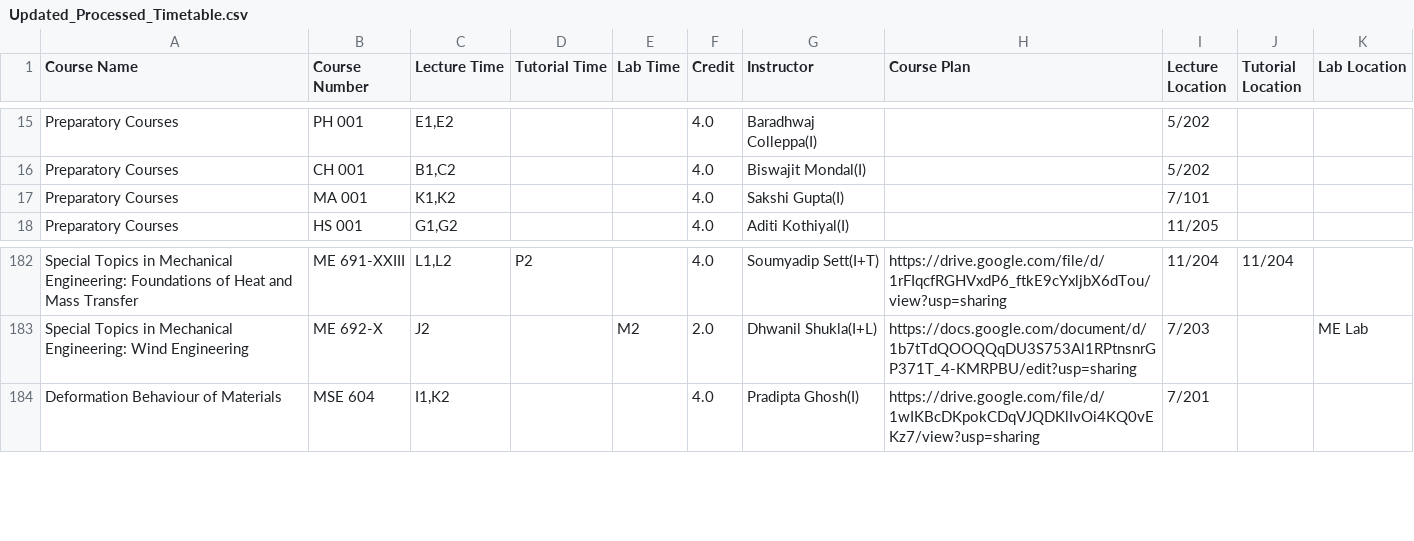
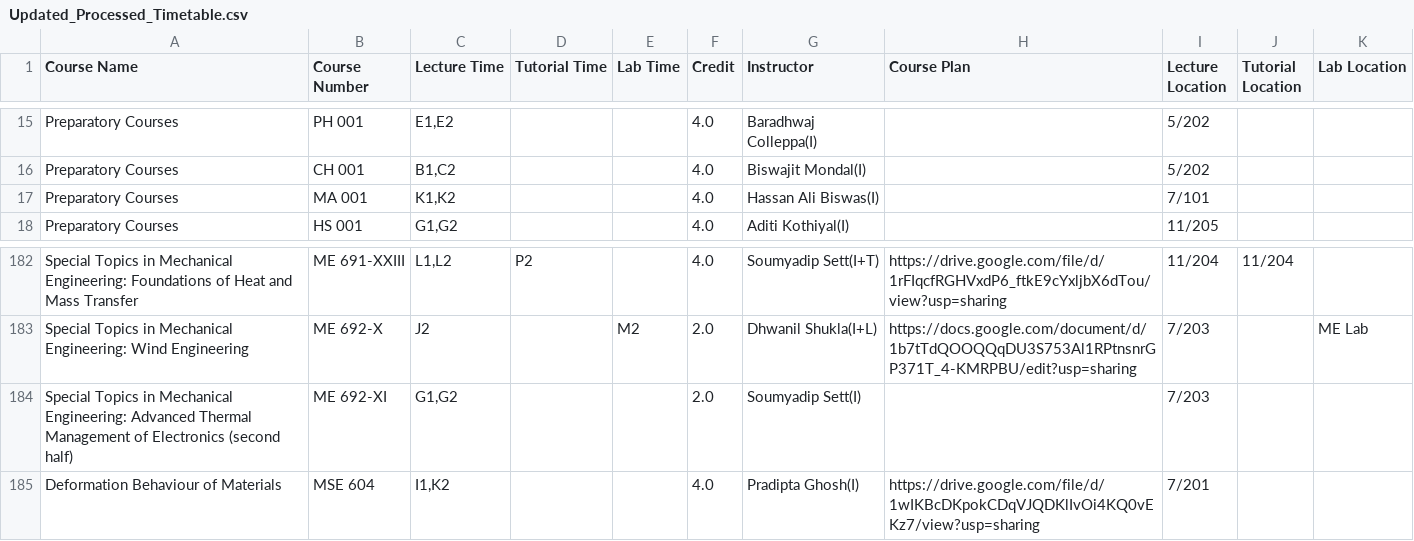
Before and after one commit to Naveen-Pal/timetable, a CSV file: Updated_Processed_Timetable.csv, drawn as a sheet; only a part is shown, gaps mark what is left out.

```diff
--- a/Updated_Processed_Timetable.csv
+++ b/Updated_Processed_Timetable.csv
@@ -16,3 +16,3 @@ Preparatory Courses,PH 001,"E1,E2",,,4.0,Baradhwaj Colleppa(I),,5/202,,
 Preparatory Courses,CH 001,"B1,C2",,,4.0,Biswajit Mondal(I),,5/202,,
-Preparatory Courses,MA 001,"K1,K2",,,4.0,Sakshi Gupta(I),,7/101,,
+Preparatory Courses,MA 001,"K1,K2",,,4.0,Hassan Ali Biswas(I),,7/101,,
 Preparatory Courses,HS 001,"G1,G2",,,4.0,Aditi Kothiyal(I),,11/205,,
@@ -183,2 +183,3 @@ Special Topics in Mechanical Engineering: Foundations of Heat and Mass Transfer,
 Special Topics in Mechanical Engineering: Wind Engineering,ME 692-X,J2,,M2,2.0,Dhwanil Shukla(I+L),https://docs.google.com/document/d/1b7tTdQOOQQqDU3S753Al1RPtnsnrGP371T_4-KMRPBU/edit?usp=sharing,7/203,,ME Lab
+Special Topics in Mechanical Engineering: Advanced Thermal Management of Electronics (second half),ME 692-XI,"G1,G2",,,2.0,Soumyadip Sett(I),,7/203,,
 Deformation Behaviour of Materials,MSE 604,"I1,K2",,,4.0,Pradipta Ghosh(I),https://drive.google.com/file/d/1wIKBcDKpokCDqVJQDKlIvOi4KQ0vEKz7/view?usp=sharing,7/201,,
```
Also changed, not shown: Timetable.csv.
